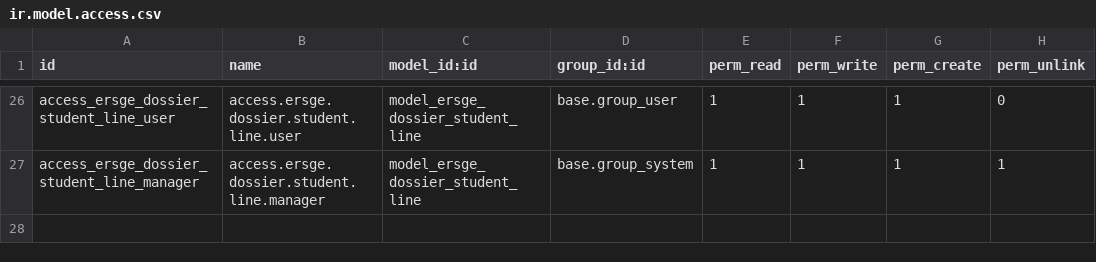
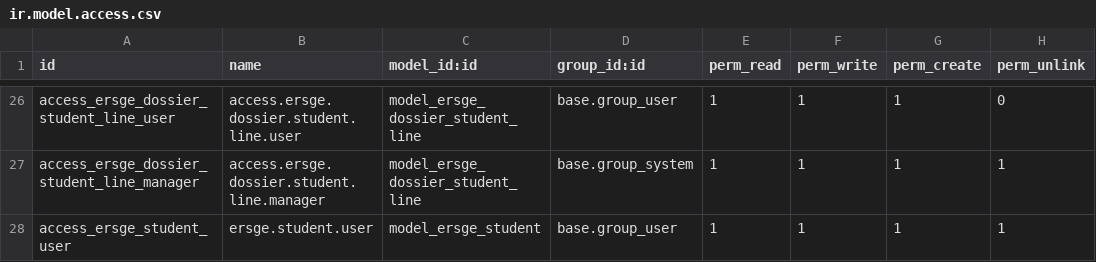
Before and after one commit to Massongy/ersge, a CSV file: extra_addons/addons_custom/ersge_portal_ecolage/security/ir.model.access.csv, drawn as a sheet; only a part is shown, gaps mark what is left out; the diff names each change by its address in the sheet, - before the commit and + after, or states it on an @@ line.

```diff
--- a/extra_addons/addons_custom/ersge_portal_ecolage/security/ir.model.access.csv
+++ b/extra_addons/addons_custom/ersge_portal_ecolage/security/ir.model.access.csv
+row 28: access_ersge_student_user | ersge.student.user | model_ersge_student | base.group_user | 1 | 1 | 1 | 1
```
Also changed, not shown: 5 other files.
